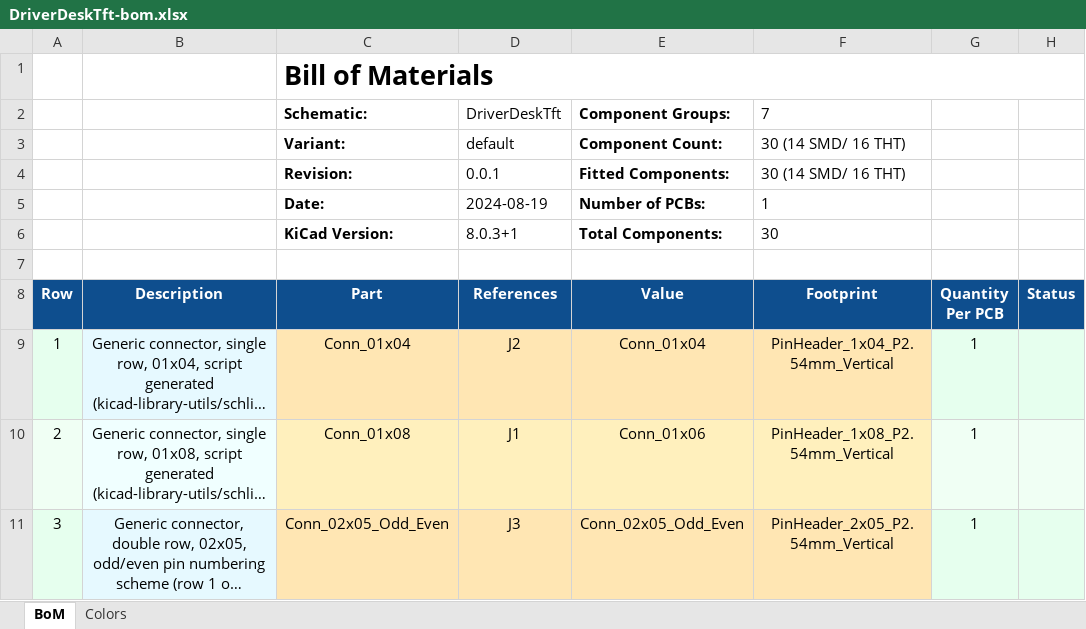
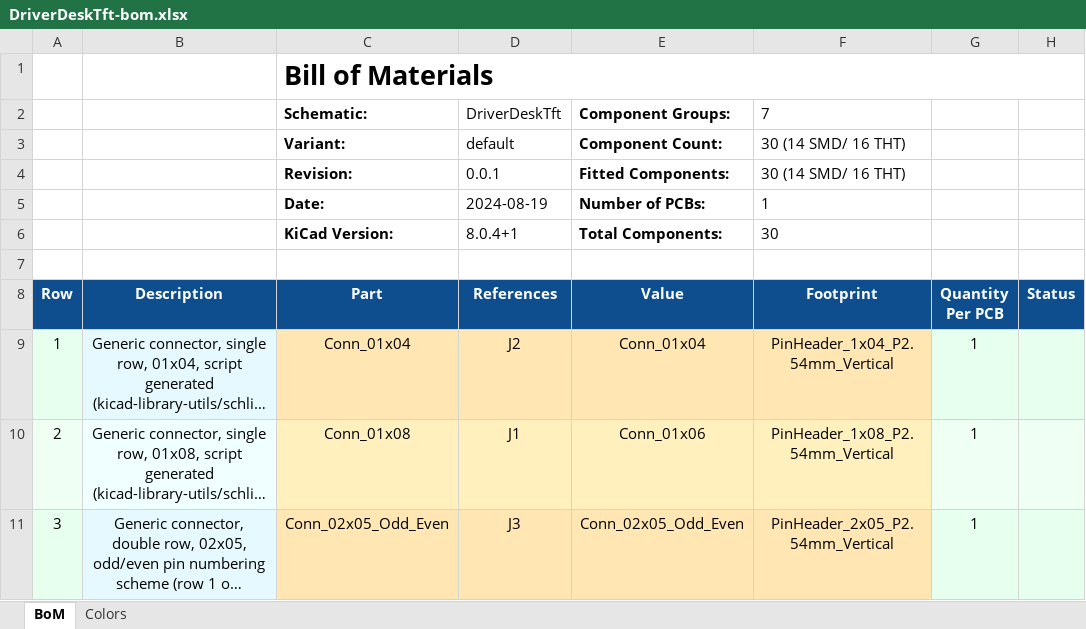
Before and after one commit to danielvilas/DigitalTrains, an Excel workbook: MimicPanel/DriverDesk/DriverDeskTft/doc/DriverDeskTft-bom.xlsx, sheet BoM, drawn as a sheet; only a part is shown; long unchanged cells end in …; values as stored, in another font and other column widths than the file's, no borders; charts and pictures not drawn; the diff names each change by its address in the sheet, - before the commit and + after, or states it on an @@ line.

Commit message:
Data and update rot enc size

```diff
--- a/MimicPanel/DriverDesk/DriverDeskTft/doc/DriverDeskTft-bom.xlsx (sheet BoM)
+++ b/MimicPanel/DriverDesk/DriverDeskTft/doc/DriverDeskTft-bom.xlsx (sheet BoM)
-D6 (References): 8.0.3+1
+D6 (References): 8.0.4+1
```
Also changed, not shown: 58 other files.
